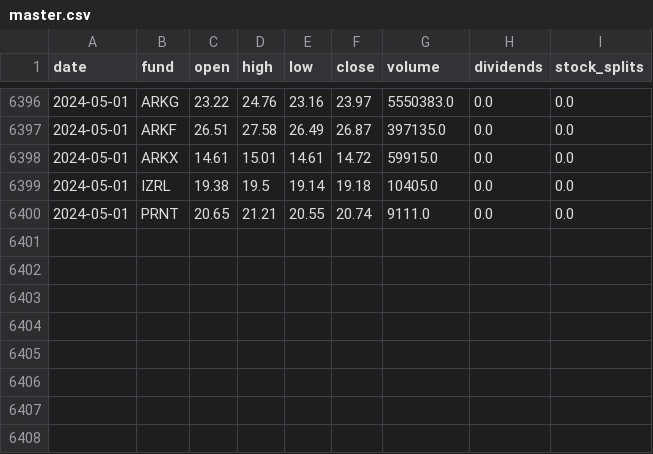
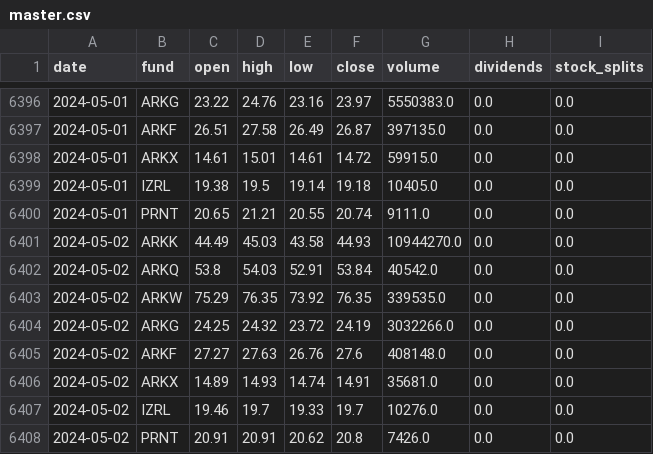
Before and after one commit to thisjustinh/ark-invest-history, a CSV file: price-history/master.csv, drawn as a sheet; only a part is shown, gaps mark what is left out; the diff names each change by its address in the sheet, - before the commit and + after, or states it on an @@ line.

```diff
--- a/price-history/master.csv
+++ b/price-history/master.csv
+row 6401: 2024-05-02 | ARKK | 44.49 | 45.03 | 43.58 | 44.93 | 10944270.0 | 0.0 | 0.0
+row 6402: 2024-05-02 | ARKQ | 53.8 | 54.03 | 52.91 | 53.84 | 40542.0 | 0.0 | 0.0
+row 6403: 2024-05-02 | ARKW | 75.29 | 76.35 | 73.92 | 76.35 | 339535.0 | 0.0 | 0.0
+row 6404: 2024-05-02 | ARKG | 24.25 | 24.32 | 23.72 | 24.19 | 3032266.0 | 0.0 | 0.0
+row 6405: 2024-05-02 | ARKF | 27.27 | 27.63 | 26.76 | 27.6 | 408148.0 | 0.0 | 0.0
+row 6406: 2024-05-02 | ARKX | 14.89 | 14.93 | 14.74 | 14.91 | 35681.0 | 0.0 | 0.0
+row 6407: 2024-05-02 | IZRL | 19.46 | 19.7 | 19.33 | 19.7 | 10276.0 | 0.0 | 0.0
+row 6408: 2024-05-02 | PRNT | 20.91 | 20.91 | 20.62 | 20.8 | 7426.0 | 0.0 | 0.0
```
